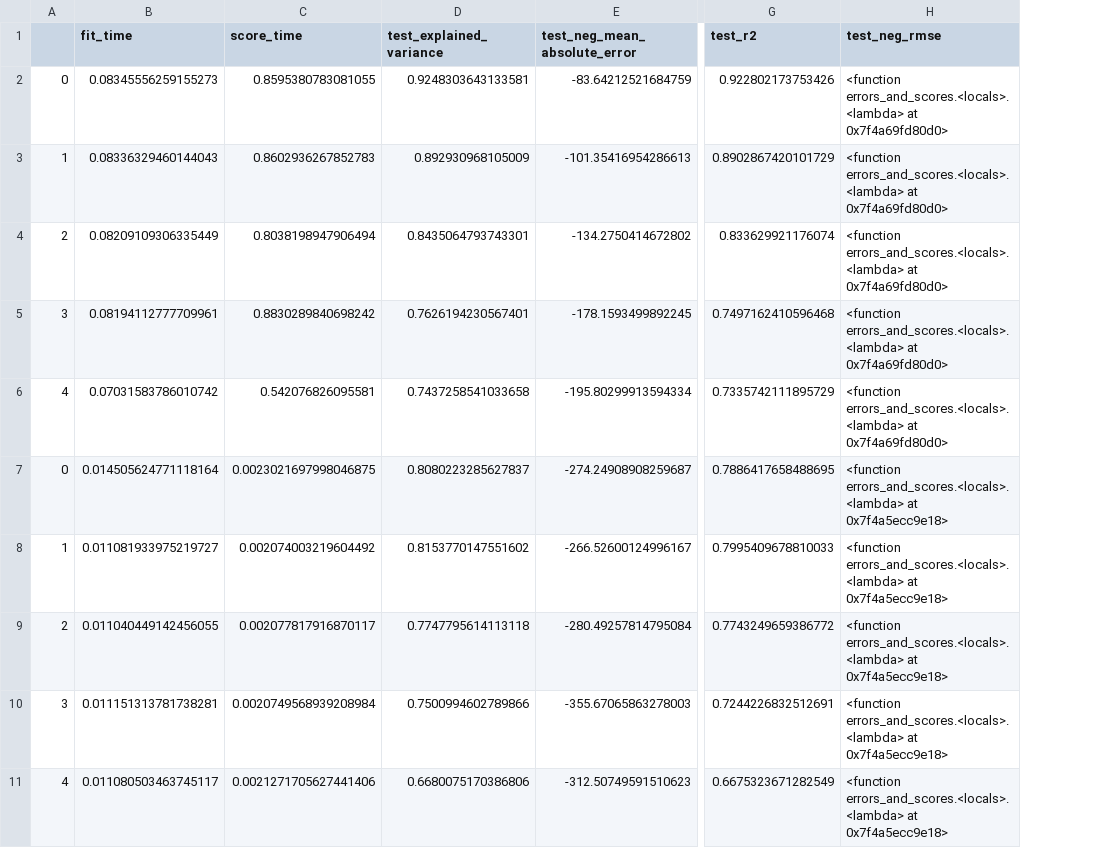
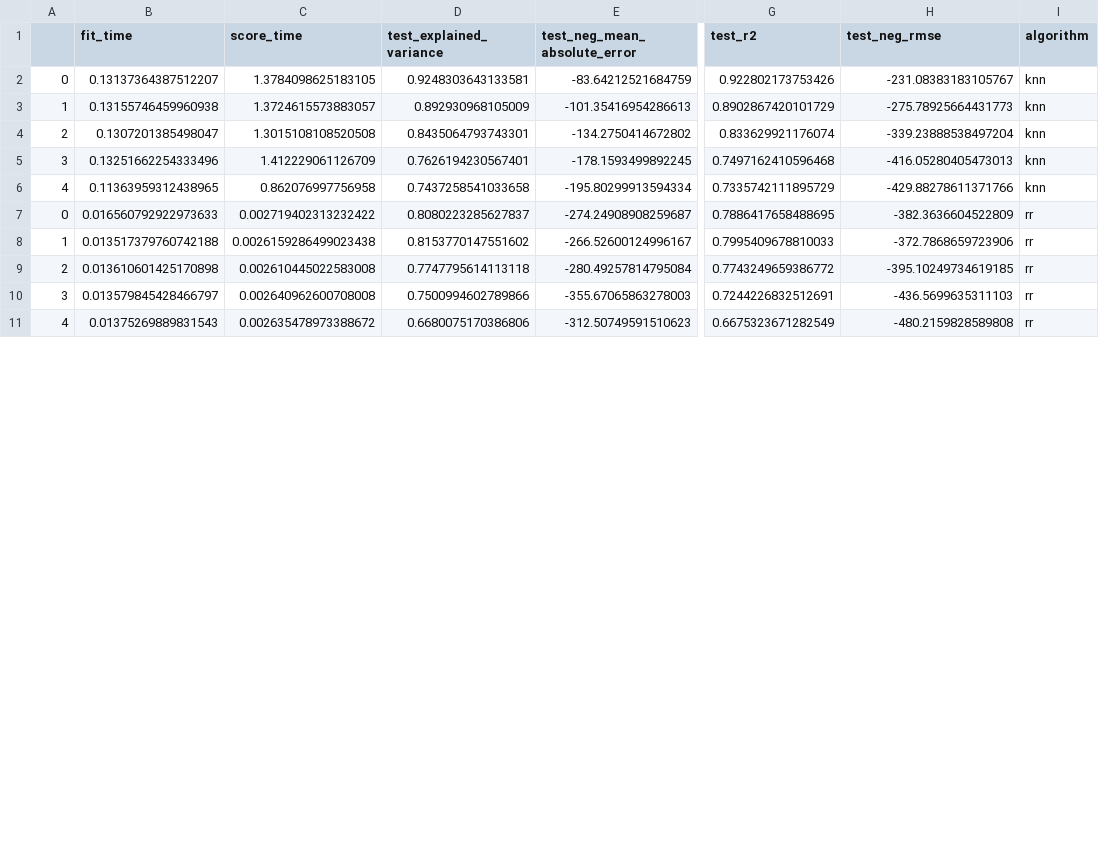
Before and after one commit to gonuke/learn-me-fuel, a CSV file: sfcompo_cooling_scores.csv, drawn as a sheet; only a part is shown, gaps mark what is left out; the diff covers the shown part only; the diff names each change by its address in the sheet, - before the commit and + after, or states it on an @@ line.

```diff
--- a/sfcompo_cooling_scores.csv
+++ b/sfcompo_cooling_scores.csv
+column I (algorithm), rows 2-11: knn | knn | knn | knn | knn | rr | rr | rr | rr | rr
-B2 (fit_time): 0.08345556259155273
+B2 (fit_time): 0.13137364387512207
-C2 (score_time): 0.8595380783081055
+C2 (score_time): 1.3784098625183105
-H2 (test_neg_rmse): <function errors_and_scores.<locals>.<lambda> at 0x7f4a69fd80d0>
+H2 (test_neg_rmse): -231.08383183105767
-B3 (fit_time): 0.08336329460144043
+B3 (fit_time): 0.13155746459960938
-C3 (score_time): 0.8602936267852783
+C3 (score_time): 1.3724615573883057
-H3 (test_neg_rmse): <function errors_and_scores.<locals>.<lambda> at 0x7f4a69fd80d0>
+H3 (test_neg_rmse): -275.78925664431773
-B4 (fit_time): 0.08209109306335449
+B4 (fit_time): 0.1307201385498047
-C4 (score_time): 0.8038198947906494
+C4 (score_time): 1.3015108108520508
-H4 (test_neg_rmse): <function errors_and_scores.<locals>.<lambda> at 0x7f4a69fd80d0>
+H4 (test_neg_rmse): -339.23888538497204
-B5 (fit_time): 0.08194112777709961
+B5 (fit_time): 0.13251662254333496
-C5 (score_time): 0.8830289840698242
+C5 (score_time): 1.412229061126709
-H5 (test_neg_rmse): <function errors_and_scores.<locals>.<lambda> at 0x7f4a69fd80d0>
+H5 (test_neg_rmse): -416.05280405473013
-B6 (fit_time): 0.07031583786010742
+B6 (fit_time): 0.11363959312438965
-C6 (score_time): 0.542076826095581
+C6 (score_time): 0.862076997756958
-H6 (test_neg_rmse): <function errors_and_scores.<locals>.<lambda> at 0x7f4a69fd80d0>
+H6 (test_neg_rmse): -429.88278611371766
-B7 (fit_time): 0.014505624771118164
+B7 (fit_time): 0.016560792922973633
-C7 (score_time): 0.0023021697998046875
+C7 (score_time): 0.002719402313232422
-H7 (test_neg_rmse): <function errors_and_scores.<locals>.<lambda> at 0x7f4a5ecc9e18>
+H7 (test_neg_rmse): -382.3636604522809
-B8 (fit_time): 0.011081933975219727
+B8 (fit_time): 0.013517379760742188
-C8 (score_time): 0.002074003219604492
+C8 (score_time): 0.0026159286499023438
-H8 (test_neg_rmse): <function errors_and_scores.<locals>.<lambda> at 0x7f4a5ecc9e18>
+H8 (test_neg_rmse): -372.7868659723906
-B9 (fit_time): 0.011040449142456055
+B9 (fit_time): 0.013610601425170898
-C9 (score_time): 0.002077817916870117
+C9 (score_time): 0.002610445022583008
-H9 (test_neg_rmse): <function errors_and_scores.<locals>.<lambda> at 0x7f4a5ecc9e18>
+H9 (test_neg_rmse): -395.10249734619185
-B10 (fit_time): 0.011151313781738281
+B10 (fit_time): 0.013579845428466797
-C10 (score_time): 0.0020749568939208984
+C10 (score_time): 0.002640962600708008
-H10 (test_neg_rmse): <function errors_and_scores.<locals>.<lambda> at 0x7f4a5ecc9e18>
+H10 (test_neg_rmse): -436.5699635311103
-B11 (fit_time): 0.011080503463745117
+B11 (fit_time): 0.01375269889831543
-C11 (score_time): 0.0021271705627441406
+C11 (score_time): 0.002635478973388672
-H11 (test_neg_rmse): <function errors_and_scores.<locals>.<lambda> at 0x7f4a5ecc9e18>
+H11 (test_neg_rmse): -480.2159828589808
```
Also changed, not shown: 15 edited cells elsewhere in this file, 1 other file.
